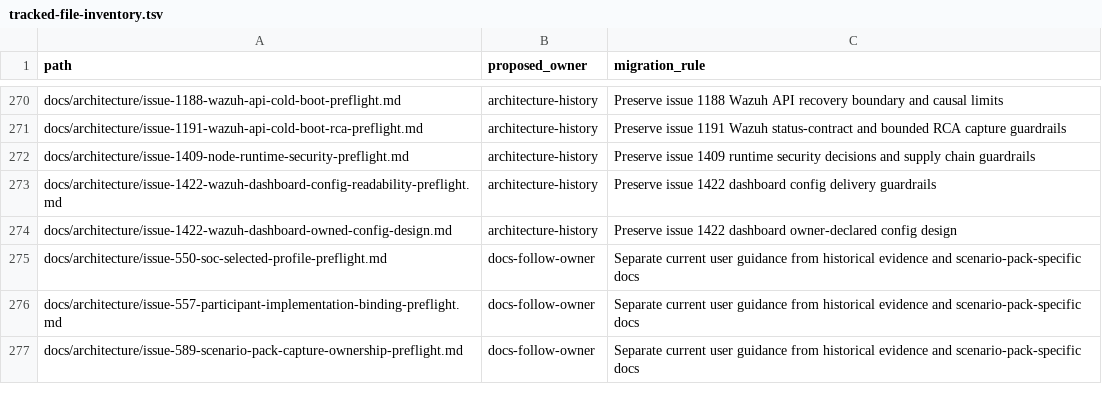
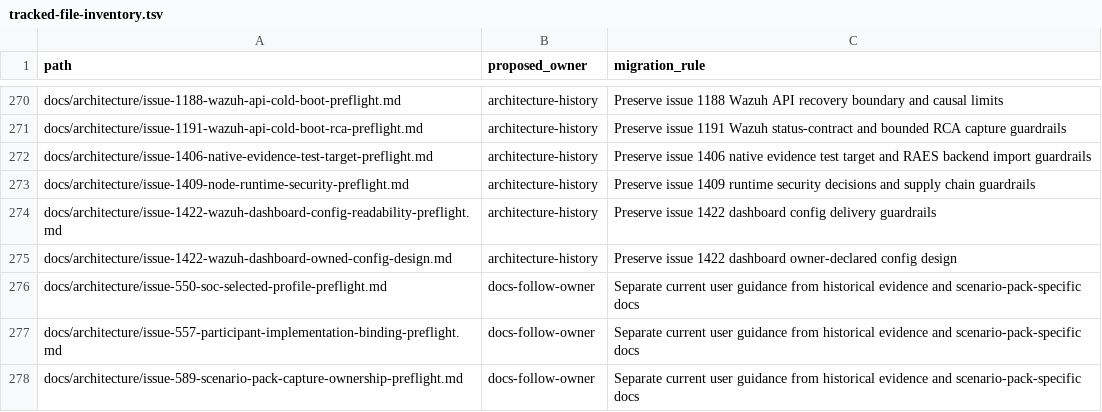
Before and after one commit to OpenRAE/lilrae, a TSV file: docs/reviews/962-lilrae-readiness/tracked-file-inventory.tsv, drawn as a sheet; only a part is shown, gaps mark what is left out.

Commit message:
docs: add the issue 1406 preflight to the tracked file inventory

```diff
--- a/docs/reviews/962-lilrae-readiness/tracked-file-inventory.tsv
+++ b/docs/reviews/962-lilrae-readiness/tracked-file-inventory.tsv
@@ -271,2 +271,3 @@ docs/architecture/issue-1188-wazuh-api-cold-boot-preflight.md	architecture-histo
 docs/architecture/issue-1191-wazuh-api-cold-boot-rca-preflight.md	architecture-history	Preserve issue 1191 Wazuh status-contract and bounded RCA capture guardrails
+docs/architecture/issue-1406-native-evidence-test-target-preflight.md	architecture-history	Preserve issue 1406 native evidence test target and RAES backend import guardrails
 docs/architecture/issue-1409-node-runtime-security-preflight.md	architecture-history	Preserve issue 1409 runtime security decisions and supply chain guardrails
```
